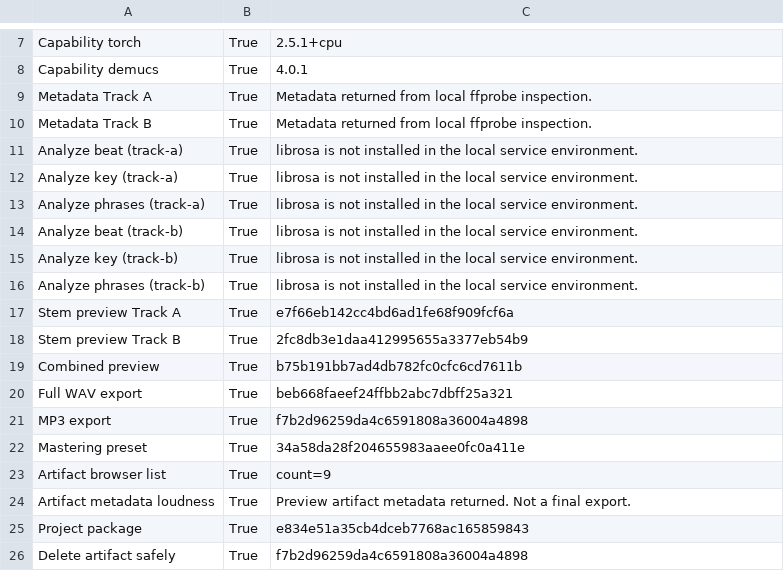
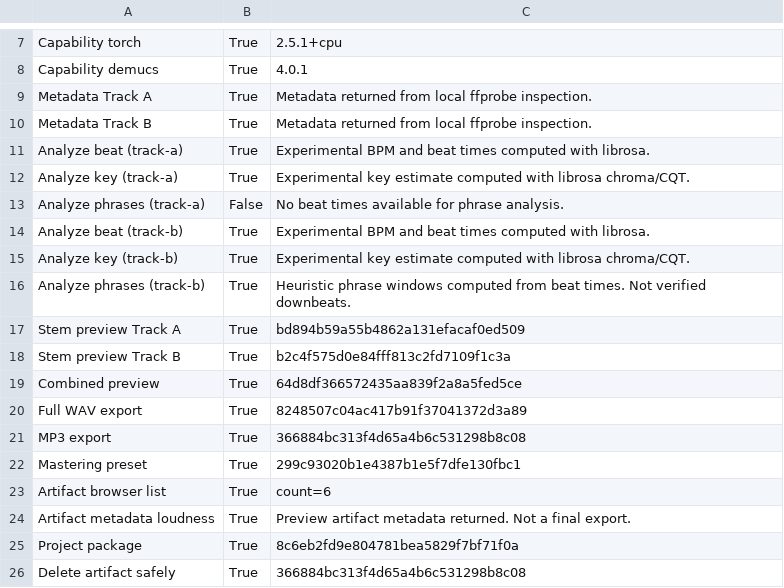
Before and after one commit to laudaniels/mashlab-ai, a CSV file: qa/full-local-workflow/phase-32/logs/pass-fail-table.csv, drawn as a sheet; only a part is shown, gaps mark what is left out.

```diff
--- a/qa/full-local-workflow/phase-32/logs/pass-fail-table.csv
+++ b/qa/full-local-workflow/phase-32/logs/pass-fail-table.csv
@@ -10,17 +10,17 @@
 "Metadata Track B","True","Metadata returned from local ffprobe inspection."
-"Analyze beat (track-a)","True","librosa is not installed in the local service environment."
-"Analyze key (track-a)","True","librosa is not installed in the local service environment."
-"Analyze phrases (track-a)","True","librosa is not installed in the local service environment."
-"Analyze beat (track-b)","True","librosa is not installed in the local service environment."
-"Analyze key (track-b)","True","librosa is not installed in the local service environment."
-"Analyze phrases (track-b)","True","librosa is not installed in the local service environment."
-"Stem preview Track A","True","e7f66eb142cc4bd6ad1fe68f909fcf6a"
-"Stem preview Track B","True","2fc8db3e1daa412995655a3377eb54b9"
-"Combined preview","True","b75b191bb7ad4db782fc0cfc6cd7611b"
-"Full WAV export","True","beb668faeef24ffbb2abc7dbff25a321"
-"MP3 export","True","f7b2d96259da4c6591808a36004a4898"
-"Mastering preset","True","34a58da28f204655983aaee0fc0a411e"
-"Artifact browser list","True","count=9"
+"Analyze beat (track-a)","True","Experimental BPM and beat times computed with librosa."
+"Analyze key (track-a)","True","Experimental key estimate computed with librosa chroma/CQT."
+"Analyze phrases (track-a)","False","No beat times available for phrase analysis."
+"Analyze beat (track-b)","True","Experimental BPM and beat times computed with librosa."
+"Analyze key (track-b)","True","Experimental key estimate computed with librosa chroma/CQT."
+"Analyze phrases (track-b)","True","Heuristic phrase windows computed from beat times. Not verified downbeats."
+"Stem preview Track A","True","bd894b59a55b4862a131efacaf0ed509"
+"Stem preview Track B","True","b2c4f575d0e84fff813c2fd7109f1c3a"
+"Combined preview","True","64d8df366572435aa839f2a8a5fed5ce"
+"Full WAV export","True","8248507c04ac417b91f37041372d3a89"
+"MP3 export","True","366884bc313f4d65a4b6c531298b8c08"
+"Mastering preset","True","299c93020b1e4387b1e5f7dfe130fbc1"
+"Artifact browser list","True","count=6"
 "Artifact metadata loudness","True","Preview artifact metadata returned. Not a final export."
-"Project package","True","e834e51a35cb4dceb7768ac165859843"
-"Delete artifact safely","True","f7b2d96259da4c6591808a36004a4898"
+"Project package","True","8c6eb2fd9e804781bea5829f7bf71f0a"
+"Delete artifact safely","True","366884bc313f4d65a4b6c531298b8c08"
```
Also changed, not shown: 59 other files.
